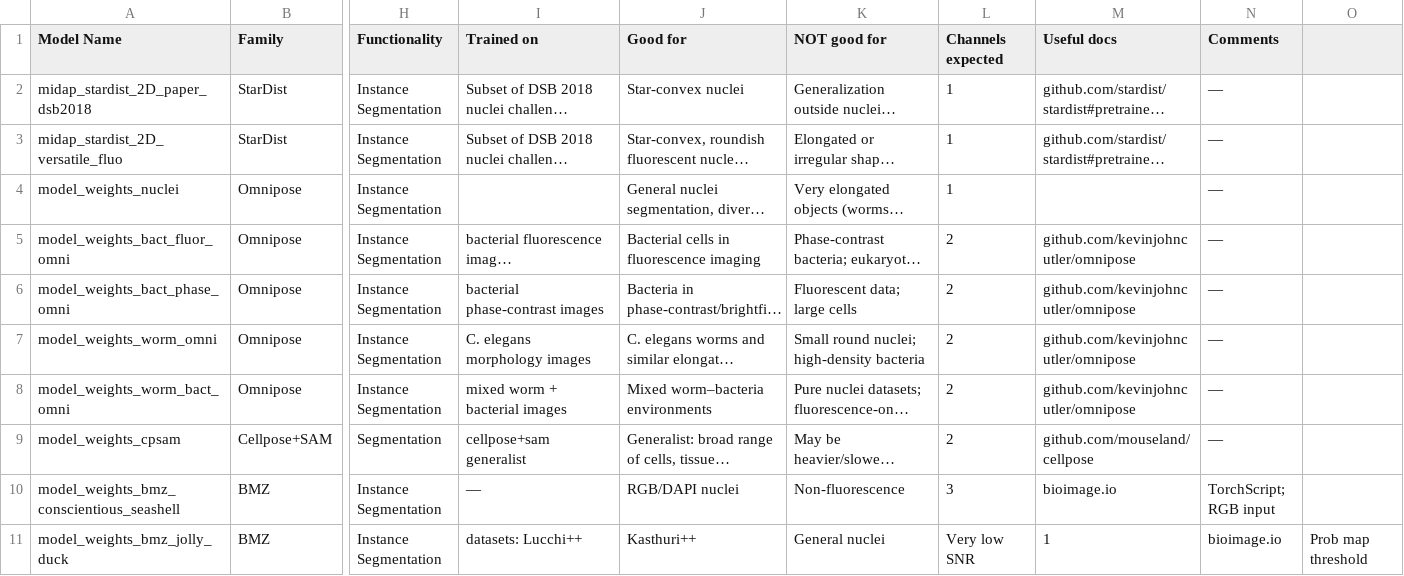
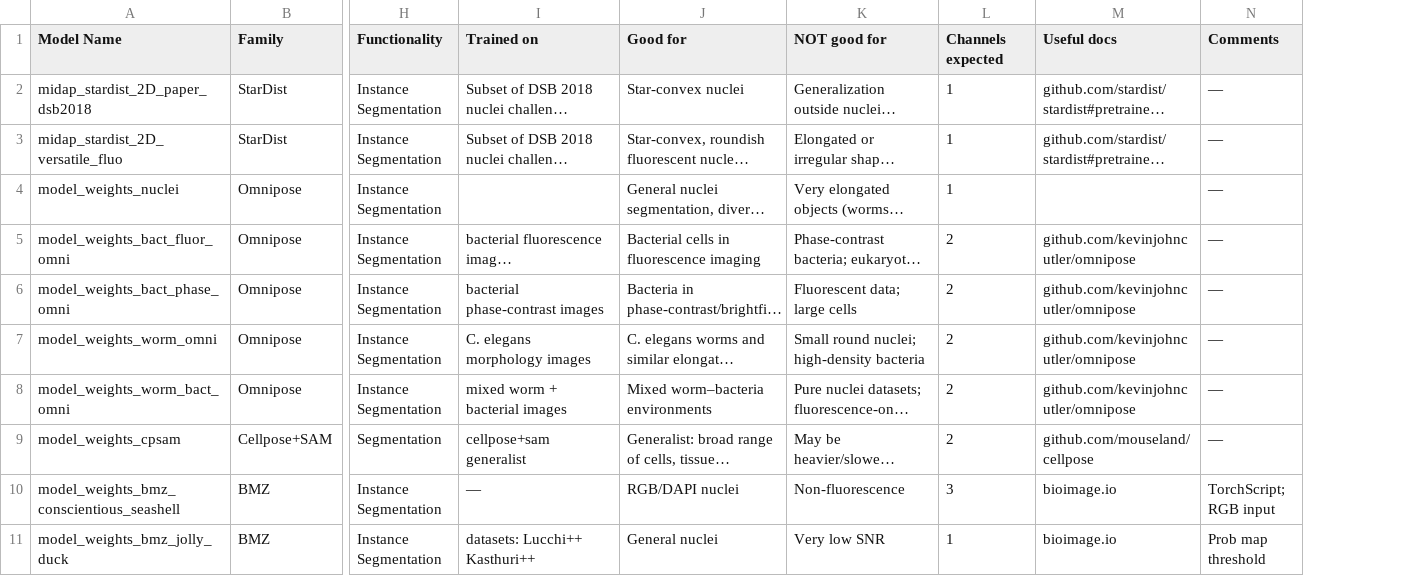
Before and after one commit to ScopeM/biscuit, a CSV file: model_list/model_list.csv, drawn as a sheet; only a part is shown, gaps mark what is left out; long unchanged cells end in …; the diff names each change by its address in the sheet, - before the commit and + after, or states it on an @@ line.

Commit message:
Update model_list.csv

```diff
--- a/model_list/model_list.csv
+++ b/model_list/model_list.csv
-column O, row 11: Prob map threshold
-I11 (Trained on): datasets: Lucchi++
+I11 (Trained on): datasets: Lucchi++ Kasthuri++
-J11 (Good for): Kasthuri++
+J11 (Good for): General nuclei
-K11 (NOT good for): General nuclei
+K11 (NOT good for): Very low SNR
-L11 (Channels expected): Very low SNR
+L11 (Channels expected): 1
-M11 (Useful docs): 1
+M11 (Useful docs): bioimage.io
-N11 (Comments): bioimage.io
+N11 (Comments): Prob map threshold
```
